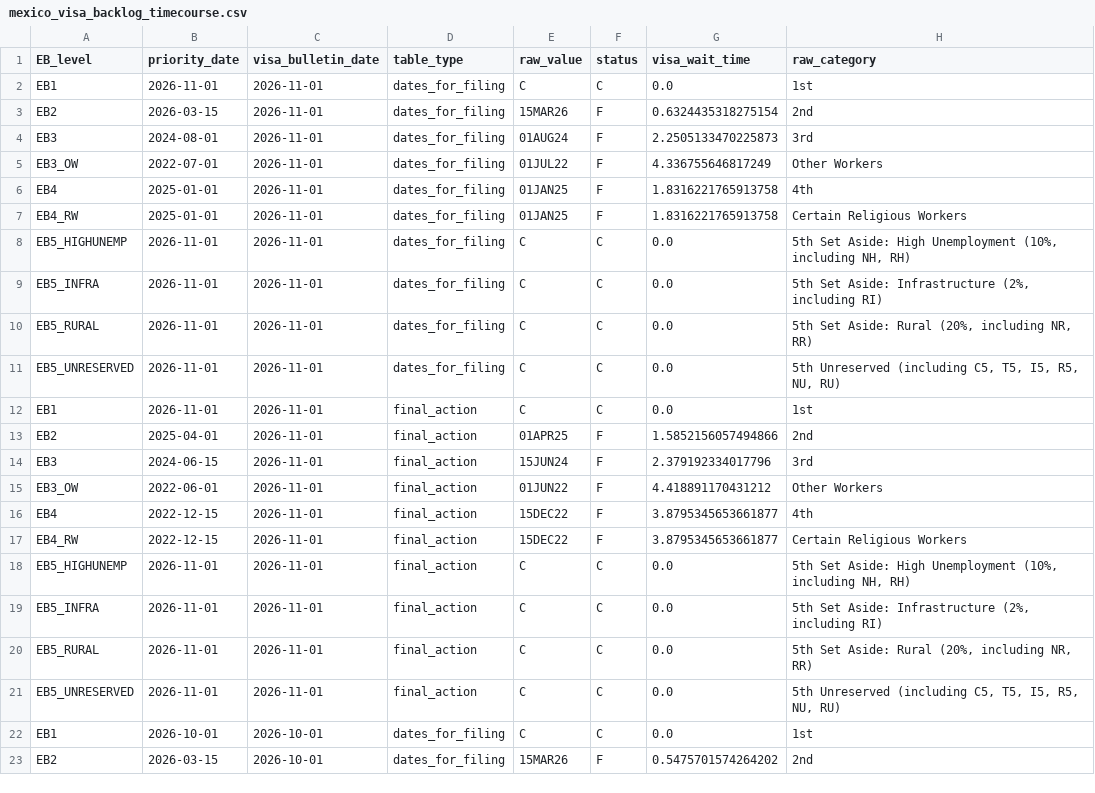
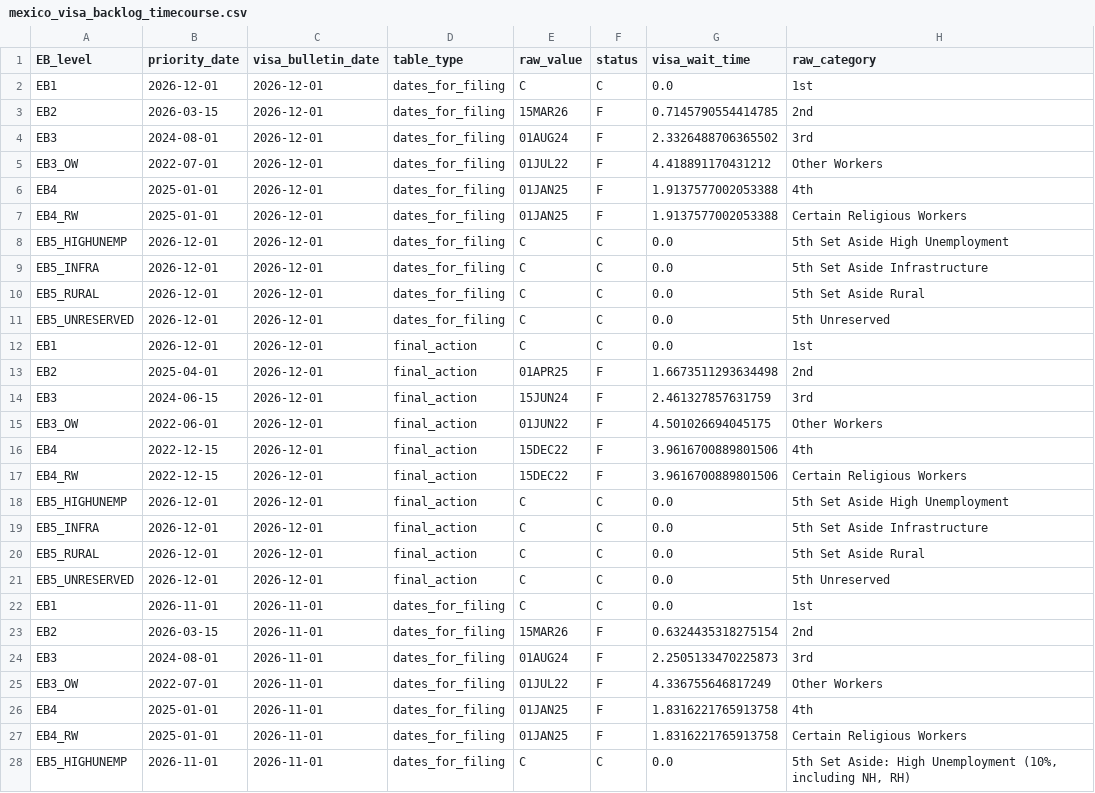
Before and after one commit to UACJ-MIAAD/VisaPredictAI, a CSV file: data/raw/mexico_visa_backlog_timecourse.csv, drawn as a sheet; only a part is shown; the shorter side is filled out with more unchanged rows; the diff names each change by its address in the sheet, - before the commit and + after, or states it on an @@ line.

```diff
--- a/data/raw/mexico_visa_backlog_timecourse.csv
+++ b/data/raw/mexico_visa_backlog_timecourse.csv
+row 2: EB1 | 2026-12-01 | 2026-12-01 | dates_for_filing | C | C | 0.0 | 1st
+row 3: EB2 | 2026-03-15 | 2026-12-01 | dates_for_filing | 15MAR26 | F | 0.7145790554414785 | 2nd
+row 4: EB3 | 2024-08-01 | 2026-12-01 | dates_for_filing | 01AUG24 | F | 2.3326488706365502 | 3rd
+row 5: EB3_OW | 2022-07-01 | 2026-12-01 | dates_for_filing | 01JUL22 | F | 4.418891170431212 | Other Workers
+row 6: EB4 | 2025-01-01 | 2026-12-01 | dates_for_filing | 01JAN25 | F | 1.9137577002053388 | 4th
+row 7: EB4_RW | 2025-01-01 | 2026-12-01 | dates_for_filing | 01JAN25 | F | 1.9137577002053388 | Certain Religious Workers
+row 8: EB5_HIGHUNEMP | 2026-12-01 | 2026-12-01 | dates_for_filing | C | C | 0.0 | 5th Set Aside High Unemployment
+row 9: EB5_INFRA | 2026-12-01 | 2026-12-01 | dates_for_filing | C | C | 0.0 | 5th Set Aside Infrastructure
+row 10: EB5_RURAL | 2026-12-01 | 2026-12-01 | dates_for_filing | C | C | 0.0 | 5th Set Aside Rural
+row 11: EB5_UNRESERVED | 2026-12-01 | 2026-12-01 | dates_for_filing | C | C | 0.0 | 5th Unreserved
+row 12: EB1 | 2026-12-01 | 2026-12-01 | final_action | C | C | 0.0 | 1st
+row 13: EB2 | 2025-04-01 | 2026-12-01 | final_action | 01APR25 | F | 1.6673511293634498 | 2nd
+row 14: EB3 | 2024-06-15 | 2026-12-01 | final_action | 15JUN24 | F | 2.461327857631759 | 3rd
+row 15: EB3_OW | 2022-06-01 | 2026-12-01 | final_action | 01JUN22 | F | 4.501026694045175 | Other Workers
+row 16: EB4 | 2022-12-15 | 2026-12-01 | final_action | 15DEC22 | F | 3.9616700889801506 | 4th
+row 17: EB4_RW | 2022-12-15 | 2026-12-01 | final_action | 15DEC22 | F | 3.9616700889801506 | Certain Religious Workers
+row 18: EB5_HIGHUNEMP | 2026-12-01 | 2026-12-01 | final_action | C | C | 0.0 | 5th Set Aside High Unemployment
+row 19: EB5_INFRA | 2026-12-01 | 2026-12-01 | final_action | C | C | 0.0 | 5th Set Aside Infrastructure
+row 20: EB5_RURAL | 2026-12-01 | 2026-12-01 | final_action | C | C | 0.0 | 5th Set Aside Rural
+row 21: EB5_UNRESERVED | 2026-12-01 | 2026-12-01 | final_action | C | C | 0.0 | 5th Unreserved
```
Also changed, not shown: data/raw/china_family_visa_backlog_timecourse.csv, data/raw/china_visa_backlog_timecourse.csv, 13 other files.
